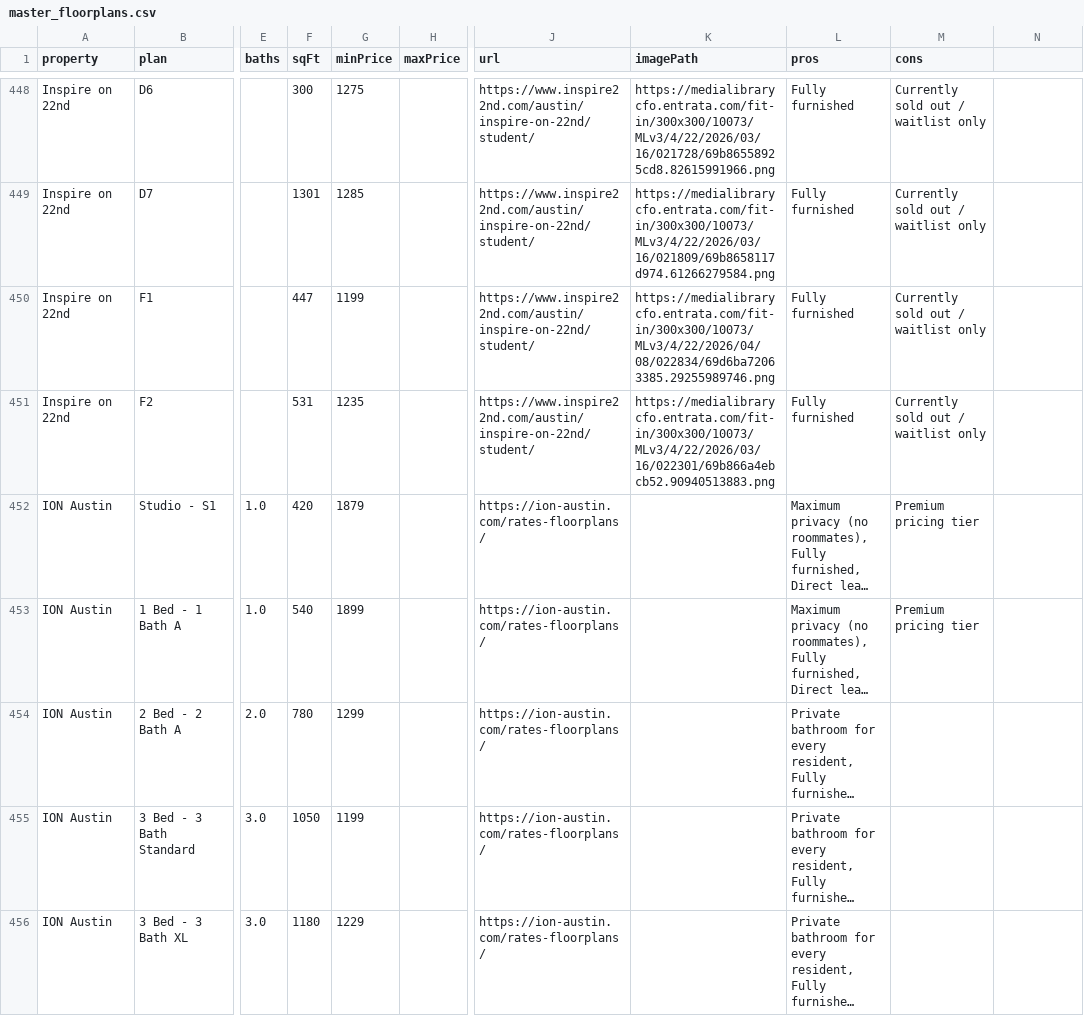
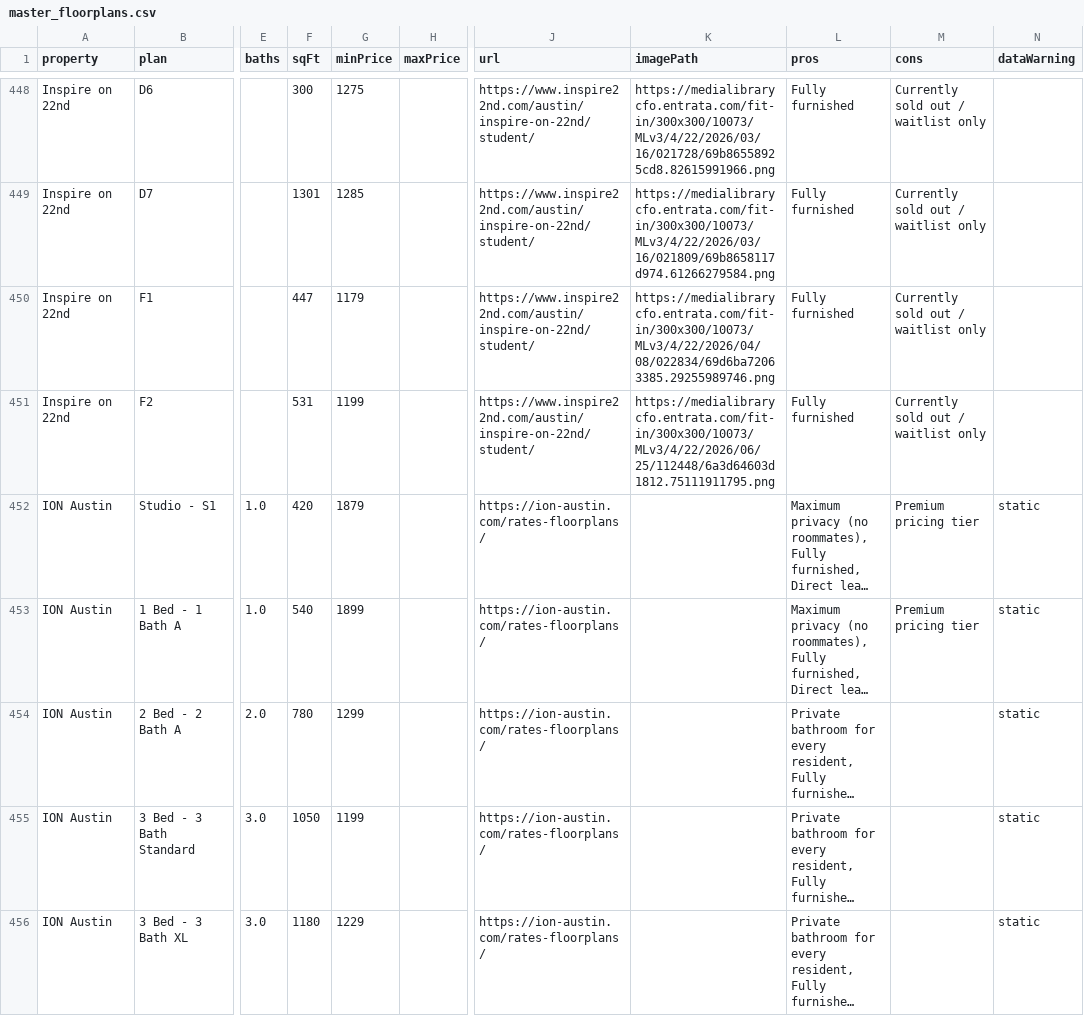
Before and after one commit to michaelguo07/ut_living_fixed, a CSV file: master_floorplans.csv, drawn as a sheet; only a part is shown, gaps mark what is left out; long unchanged cells end in …; the diff covers the shown part only; the diff names each change by its address in the sheet, - before the commit and + after, or states it on an @@ line.

```diff
--- a/master_floorplans.csv
+++ b/master_floorplans.csv
-N1: (empty)
+N1: dataWarning
-G450 (minPrice): 1199
+G450 (minPrice): 1179
-G451 (minPrice): 1235
+G451 (minPrice): 1199
-K451 (imagePath): https://medialibrarycfo.entrata.com/fit-in/300x300/10073/MLv3/4/22/2026/03/16/022301/69b866a4ebcb52.90940513883.png
+K451 (imagePath): https://medialibrarycfo.entrata.com/fit-in/300x300/10073/MLv3/4/22/2026/06/25/112448/6a3d64603d1812.75111911795.png
-N452:N456 (dataWarning): (empty)
+N452:N456 (dataWarning): static
```
Also changed, not shown: 62 edited cells elsewhere in this file, 4 other files.
